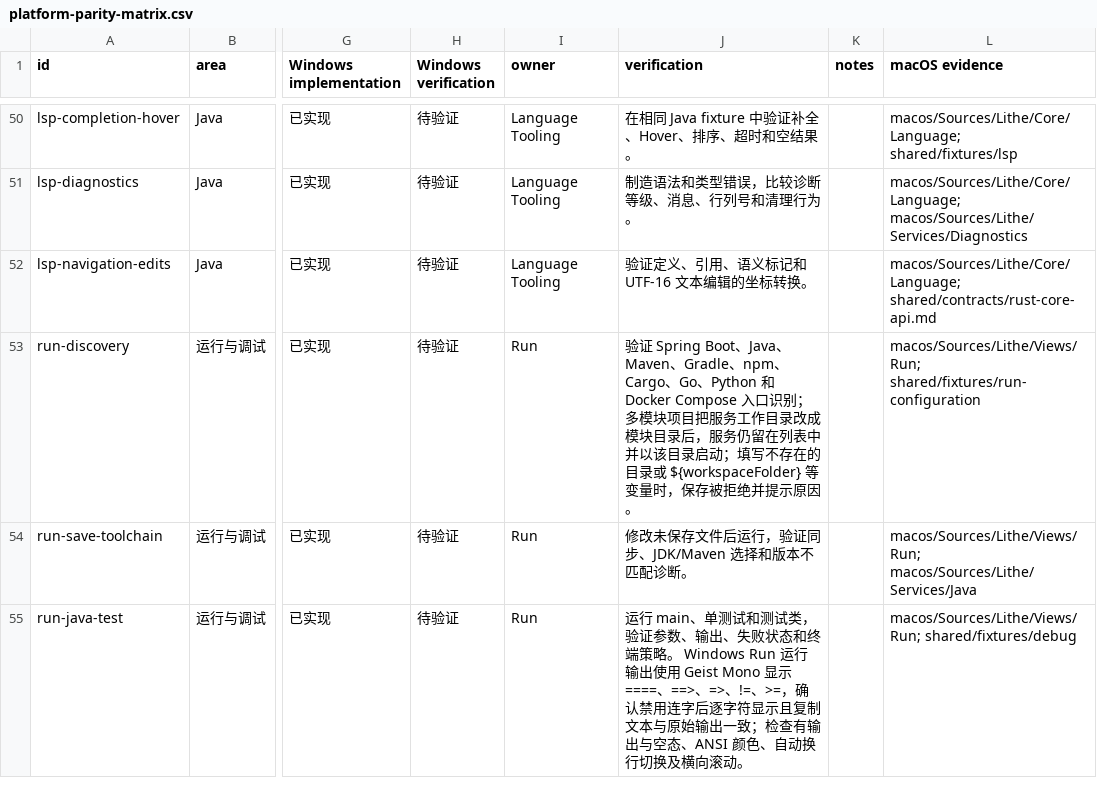
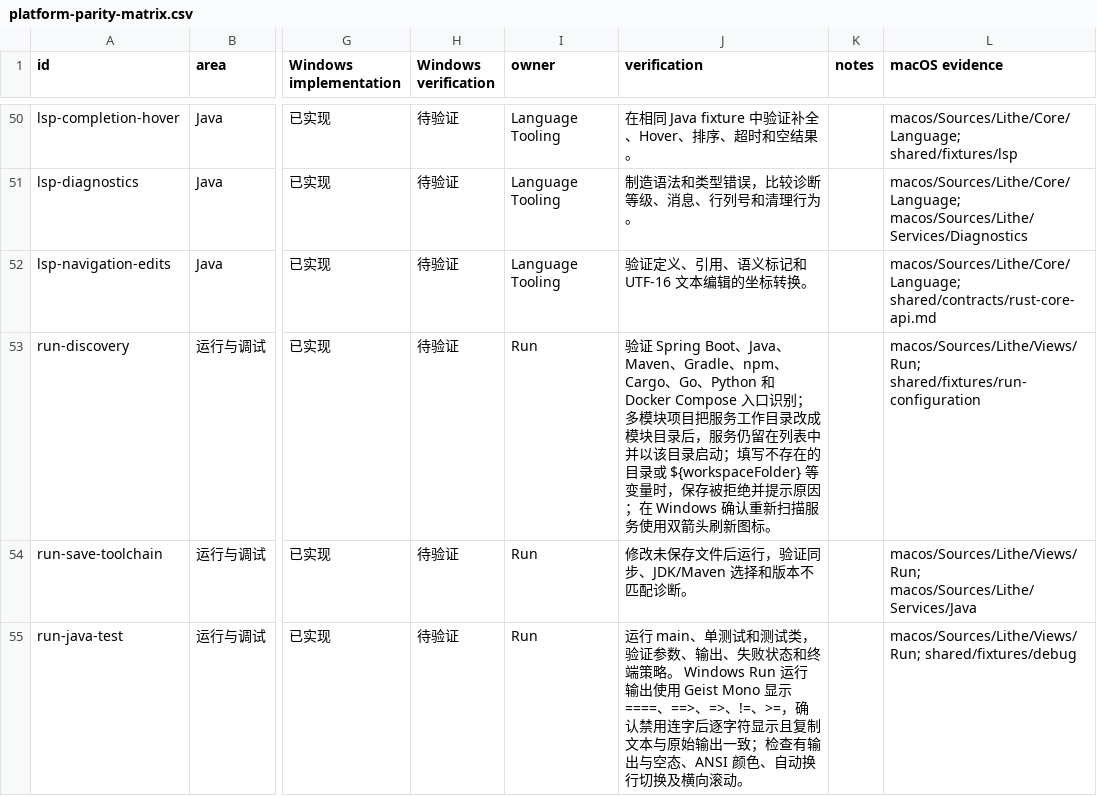
Before and after one commit to 1lck/Lithe-IDEA, a CSV file: docs/development/platform-parity-matrix.csv, drawn as a sheet; only a part is shown, gaps mark what is left out; the diff covers the shown part only; the diff names each change by its address in the sheet, - before the commit and + after, or states it on an @@ line.

Commit message:
fix(windows): polish title bar and loading icons (#971)
* fix(windows): align window and loading icons

* fix(windows): use standard service rescan icon

* fix(windows): unify refresh icon mapping

* fix(windows): limit refresh icon overrides to controls

* fix(windows): wire command palette window actions

```diff
--- a/docs/development/platform-parity-matrix.csv
+++ b/docs/development/platform-parity-matrix.csv
-J53 (verification): …提示原因。
+J53 (verification): …提示原因；在 Windows 确认重新扫描服务使用双箭头刷新图标。
```
Also changed, not shown: 1 added row elsewhere in this file, 20 other files.
